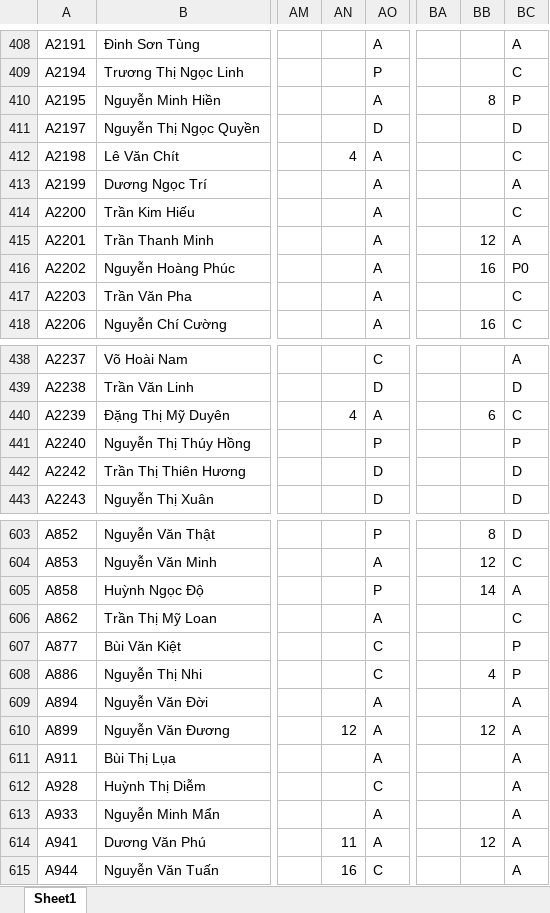
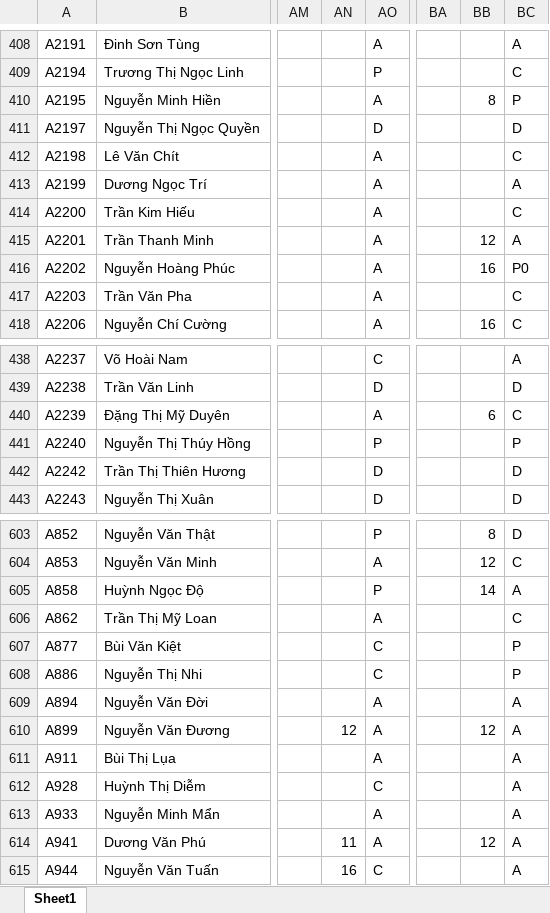
Before and after one commit to Skymanking/cham-cong, an Excel workbook: convert/Cong_thang_4.xlsx, sheet Sheet1, drawn as a sheet; only a part is shown, gaps mark what is left out; values as stored, in another font and other column widths than the file's, no borders; the diff covers the shown part only; the diff names each change by its address in the sheet, - before the commit and + after, or states it on an @@ line.

```diff
--- a/convert/Cong_thang_4.xlsx (sheet Sheet1)
+++ b/convert/Cong_thang_4.xlsx (sheet Sheet1)
-AN412: 4
+AN412: (empty)
-AN440: 4
+AN440: (empty)
-BB608: 4
+BB608: (empty)
```
Also changed, not shown: 18 edited cells elsewhere in this sheet, convert/Bao cao vi pham.xlsx, convert/baocao.xlsx, 5 other files.
